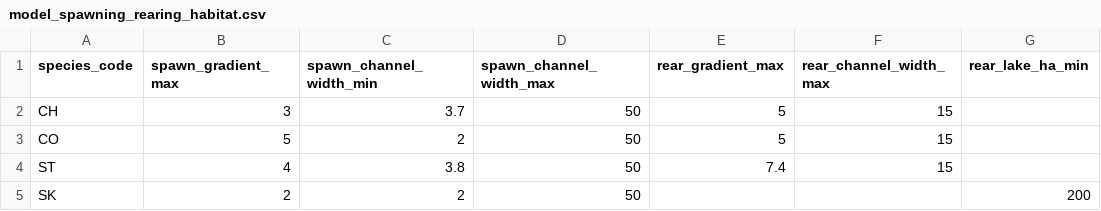
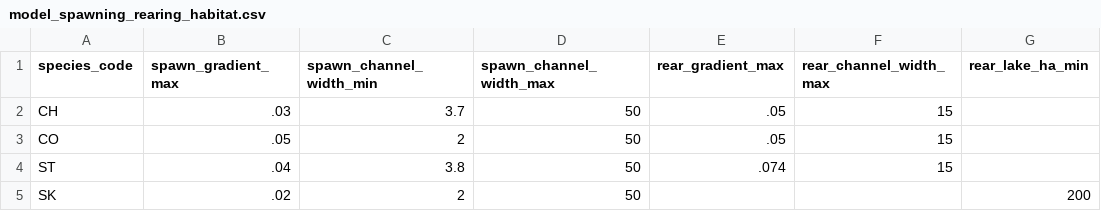
Before and after one commit to smnorris/bcfishpass, a CSV file: 02_model/data/model_spawning_rearing_habitat.csv, drawn as a sheet; only a part is shown; the diff names each change by its address in the sheet, - before the commit and + after, or states it on an @@ line.

Commit message:
correct gradient ratios to match stream data (ratios not pcts)

```diff
--- a/02_model/data/model_spawning_rearing_habitat.csv
+++ b/02_model/data/model_spawning_rearing_habitat.csv
-B2 (spawn_gradient_max): 3
+B2 (spawn_gradient_max): .03
-E2:E3 (rear_gradient_max): 5
+E2:E3 (rear_gradient_max): .05
-B3 (spawn_gradient_max): 5
+B3 (spawn_gradient_max): .05
-B4 (spawn_gradient_max): 4
+B4 (spawn_gradient_max): .04
-E4 (rear_gradient_max): 7.4
+E4 (rear_gradient_max): .074
-B5 (spawn_gradient_max): 2
+B5 (spawn_gradient_max): .02
```
